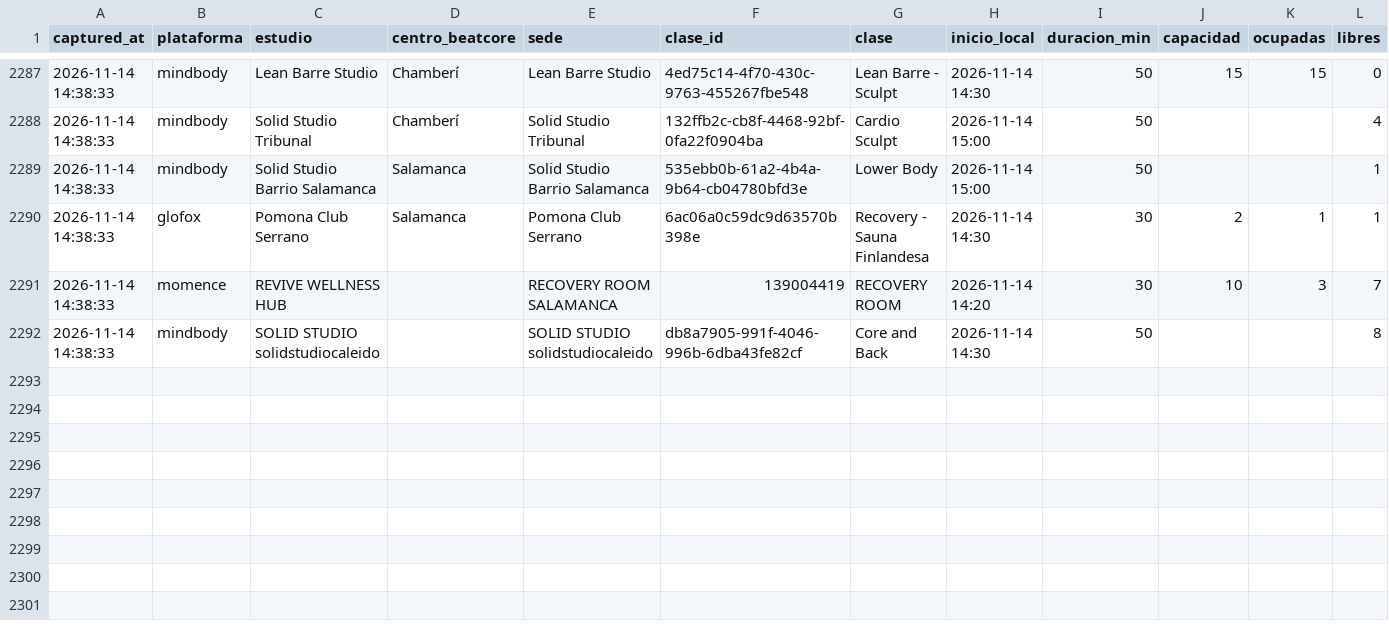
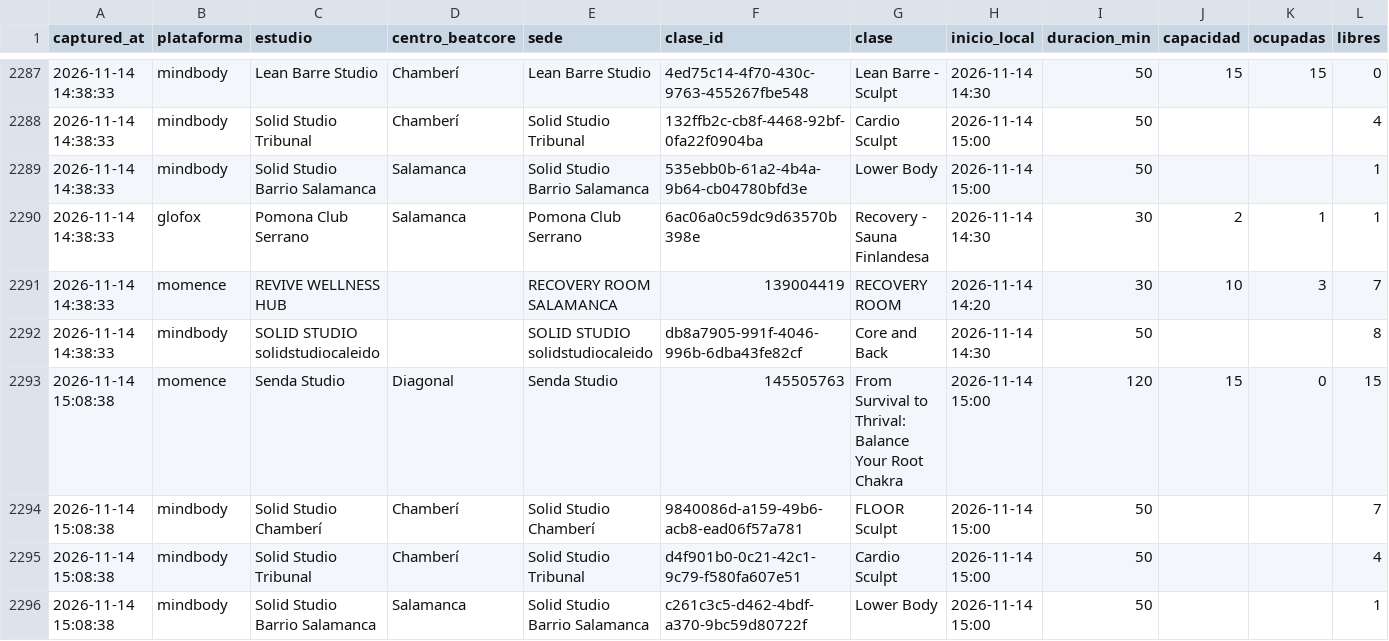
Before and after one commit to fedeloap/ocupacion-beatcore, a CSV file: data/2026-11-14.csv, drawn as a sheet; only a part is shown, gaps mark what is left out; rows hold the shown columns only; the diff names each change by its address in the sheet, - before the commit and + after, or states it on an @@ line.

```diff
--- a/data/2026-11-14.csv
+++ b/data/2026-11-14.csv
+row 2293: 2026-11-14 15:08:38 | momence | Senda Studio | Diagonal | Senda Studio | 145505763 | From Survival to Thrival: Balance Your Root Chakra | 2026-11-14 15:00 | 120 | 15 | 0 | 15
+row 2294: 2026-11-14 15:08:38 | mindbody | Solid Studio Chamberí | Chamberí | Solid Studio Chamberí | 9840086d-a159-49b6-acb8-ead06f57a781 | FLOOR Sculpt | 2026-11-14 15:00 | 50 |  |  | 7
+row 2295: 2026-11-14 15:08:38 | mindbody | Solid Studio Tribunal | Chamberí | Solid Studio Tribunal | d4f901b0-0c21-42c1-9c79-f580fa607e51 | Cardio Sculpt | 2026-11-14 15:00 | 50 |  |  | 4
+row 2296: 2026-11-14 15:08:38 | mindbody | Solid Studio Barrio Salamanca | Salamanca | Solid Studio Barrio Salamanca | c261c3c5-d462-4bdf-a370-9bc59d80722f | Lower Body | 2026-11-14 15:00 | 50 |  |  | 1
```
Also changed, not shown: 2 other files.
